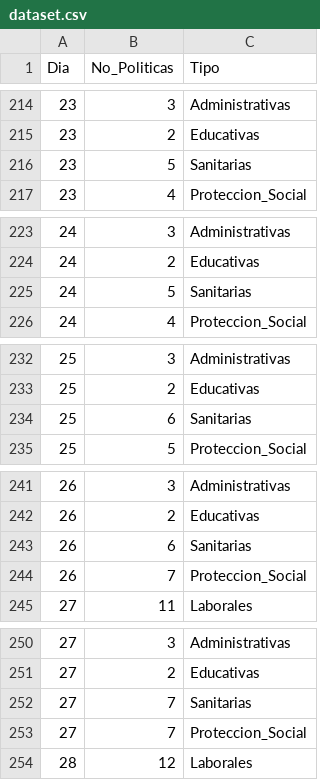
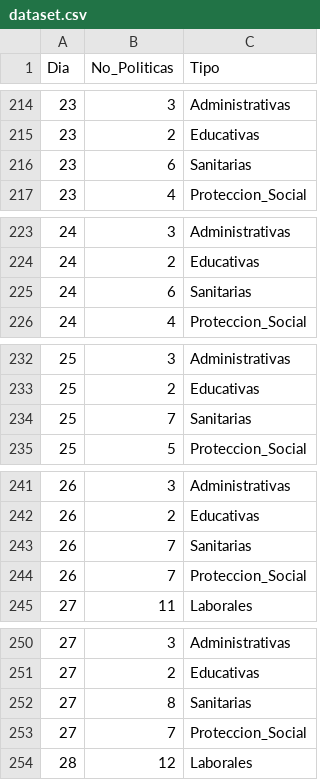
Before and after one commit to marialasa/policy_tracker, a CSV file: dataset/dataset.csv, drawn as a sheet; only a part is shown, gaps mark what is left out; the diff covers the shown part only.

Commit message:
Add files via upload

```diff
--- a/dataset/dataset.csv
+++ b/dataset/dataset.csv
@@ -215,3 +215,3 @@
 23;2;Educativas
-23;5;Sanitarias
+23;6;Sanitarias
 23;4;Proteccion_Social
@@ -224,3 +224,3 @@
 24;2;Educativas
-24;5;Sanitarias
+24;6;Sanitarias
 24;4;Proteccion_Social
@@ -233,3 +233,3 @@
 25;2;Educativas
-25;6;Sanitarias
+25;7;Sanitarias
 25;5;Proteccion_Social
@@ -242,3 +242,3 @@
 26;2;Educativas
-26;6;Sanitarias
+26;7;Sanitarias
 26;7;Proteccion_Social
@@ -251,3 +251,3 @@
 27;2;Educativas
-27;7;Sanitarias
+27;8;Sanitarias
 27;7;Proteccion_Social
```
Also changed, not shown: 28 edited cells elsewhere in this file.
